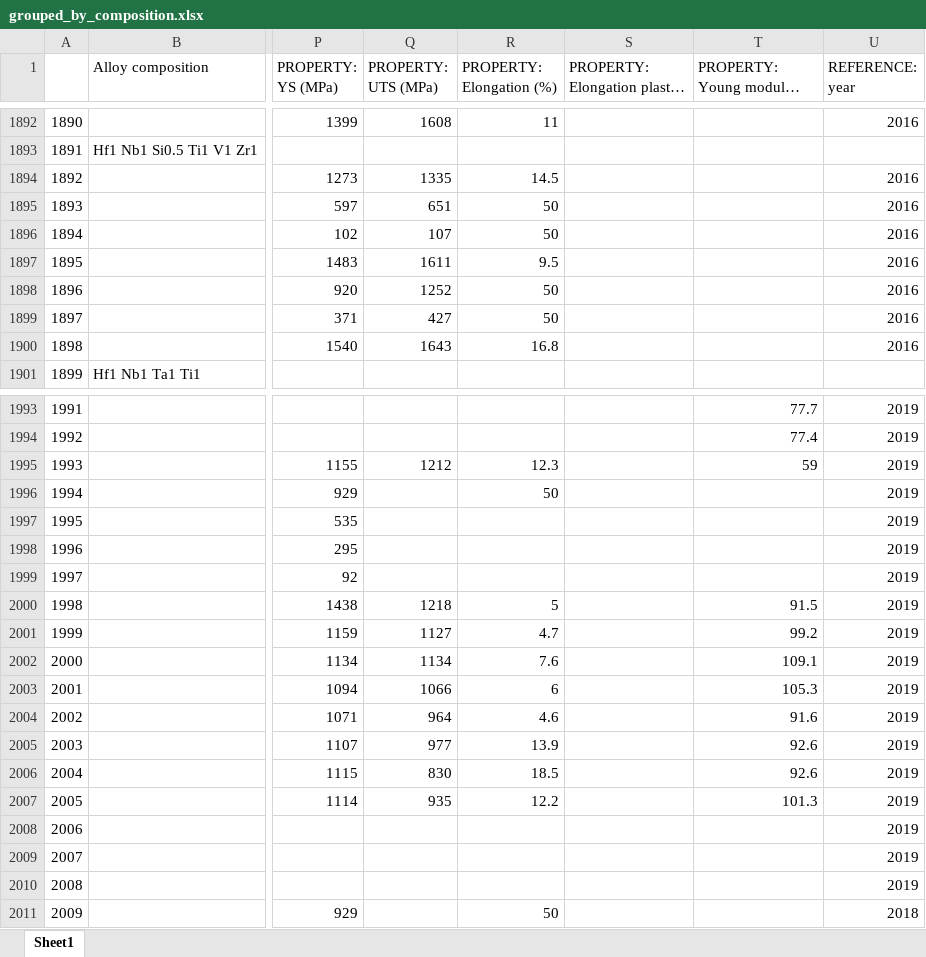
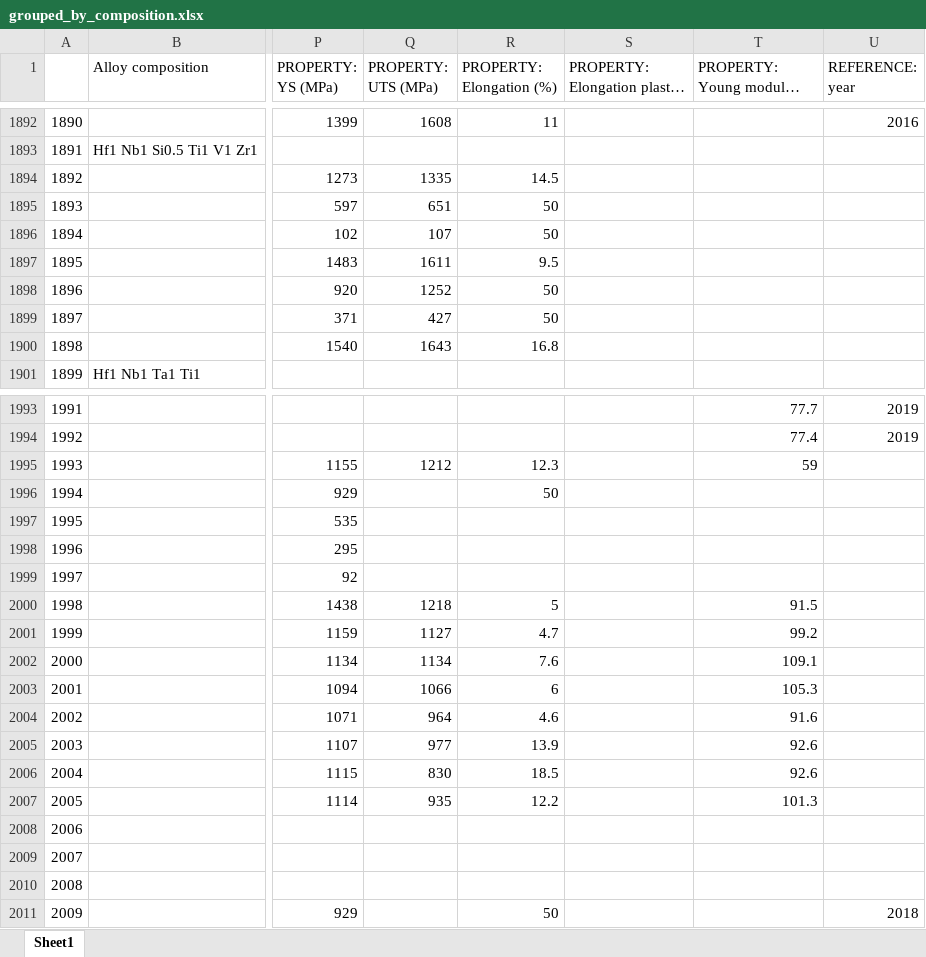
Before and after one commit to CitrineInformatics/MPEA_dataset, an Excel workbook: stats_and_tables/grouped_by_composition.xlsx, sheet Sheet1, drawn as a sheet; only a part is shown, gaps mark what is left out; long unchanged cells end in …; values as stored, in another font and other column widths than the file's, no cell formats; the diff covers the shown part only; the diff names each change by its address in the sheet, - before the commit and + after, or states it on an @@ line.

```diff
--- a/stats_and_tables/grouped_by_composition.xlsx (sheet Sheet1)
+++ b/stats_and_tables/grouped_by_composition.xlsx (sheet Sheet1)
-U1894:U1900 (REFERENCE: year): 2016
+U1894:U1900 (REFERENCE: year): (empty)
-U1995:U2010 (REFERENCE: year): 2019
+U1995:U2010 (REFERENCE: year): (empty)
```
Also changed, not shown: 402 edited cells elsewhere in this sheet, cell formats, 10 other files.
